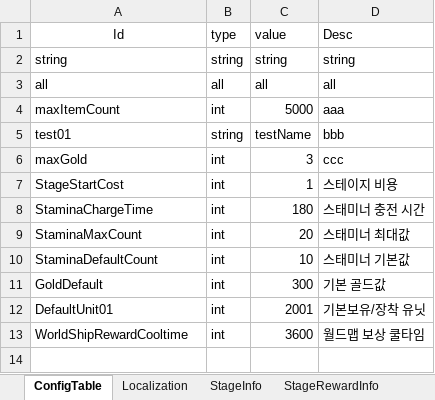
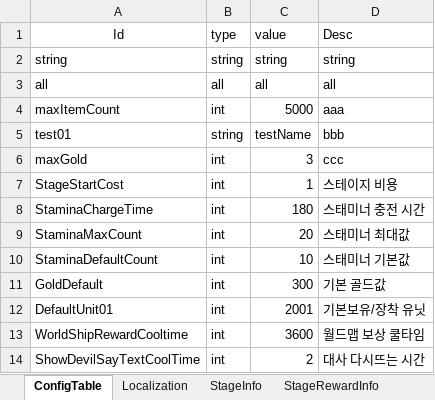
Before and after one commit to david0305mc/TowerDefense, an Excel workbook: ExcelToCSV/SrcFolder/테이블_0323_v22.xlsx, sheet ConfigTable, drawn as a sheet; values as stored, in another font and other column widths than the file's, no borders; the diff names each change by its address in the sheet, - before the commit and + after, or states it on an @@ line.

```diff
--- a/ExcelToCSV/SrcFolder/테이블_0323_v22.xlsx (sheet ConfigTable)
+++ b/ExcelToCSV/SrcFolder/테이블_0323_v22.xlsx (sheet ConfigTable)
+row 14: ShowDevilSayTextCoolTime | int | 2 | 대사 다시뜨는 시간
```
Also changed, not shown: sheet UnitGradeInfo, other sheet tabs, 13 other files.
